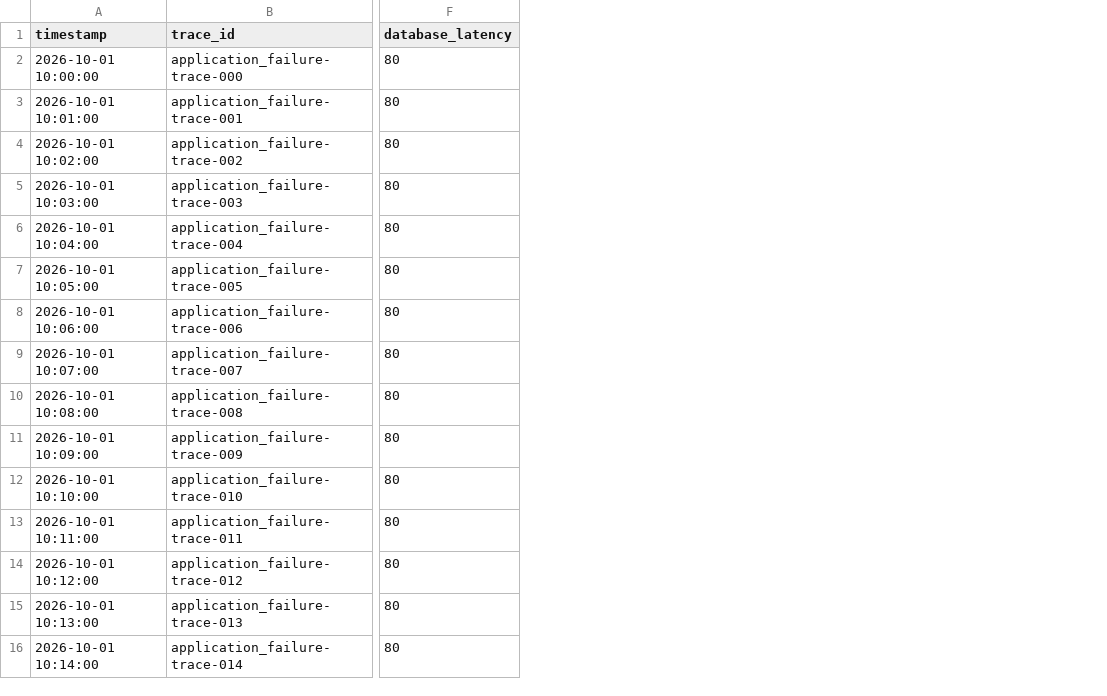
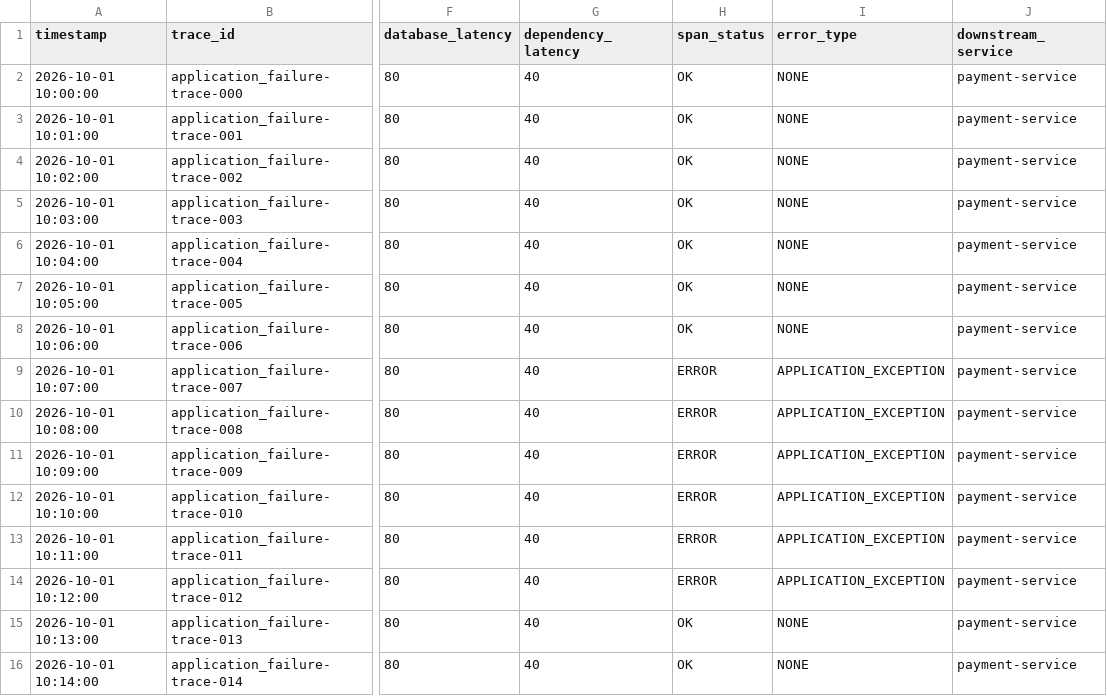
Before and after one commit to Mrudula02-me/adaptive-autonomous-rca, a CSV file: data/scenarios/application_failure/simulated_traces.csv, drawn as a sheet; only a part is shown, gaps mark what is left out; the diff names each change by its address in the sheet, - before the commit and + after, or states it on an @@ line.

```diff
--- a/data/scenarios/application_failure/simulated_traces.csv
+++ b/data/scenarios/application_failure/simulated_traces.csv
+column G (dependency_latency), rows 2-16: all 40
+column H (span_status), rows 2-16: OK | OK | OK | OK | OK | OK | OK | ERROR | ERROR | ERROR | ERROR | ERROR | ERROR | OK | OK
+column I (error_type), rows 2-16: NONE | NONE | NONE | NONE | NONE | NONE | NONE | APPLICATION_EXCEPTION | APPLICATION_EXCEPTION | APPLICATION_EXCEPTION | APPLICATION_EXCEPTION | APPLICATION_EXCEPTION | APPLICATION_EXCEPTION | NONE | NONE
+column J (downstream_service), rows 2-16: all payment-service
```
Also changed, not shown: data/scenarios/database_failure/simulated_traces.csv, data/scenarios/network_failure/simulated_traces.csv, 9 other files.
